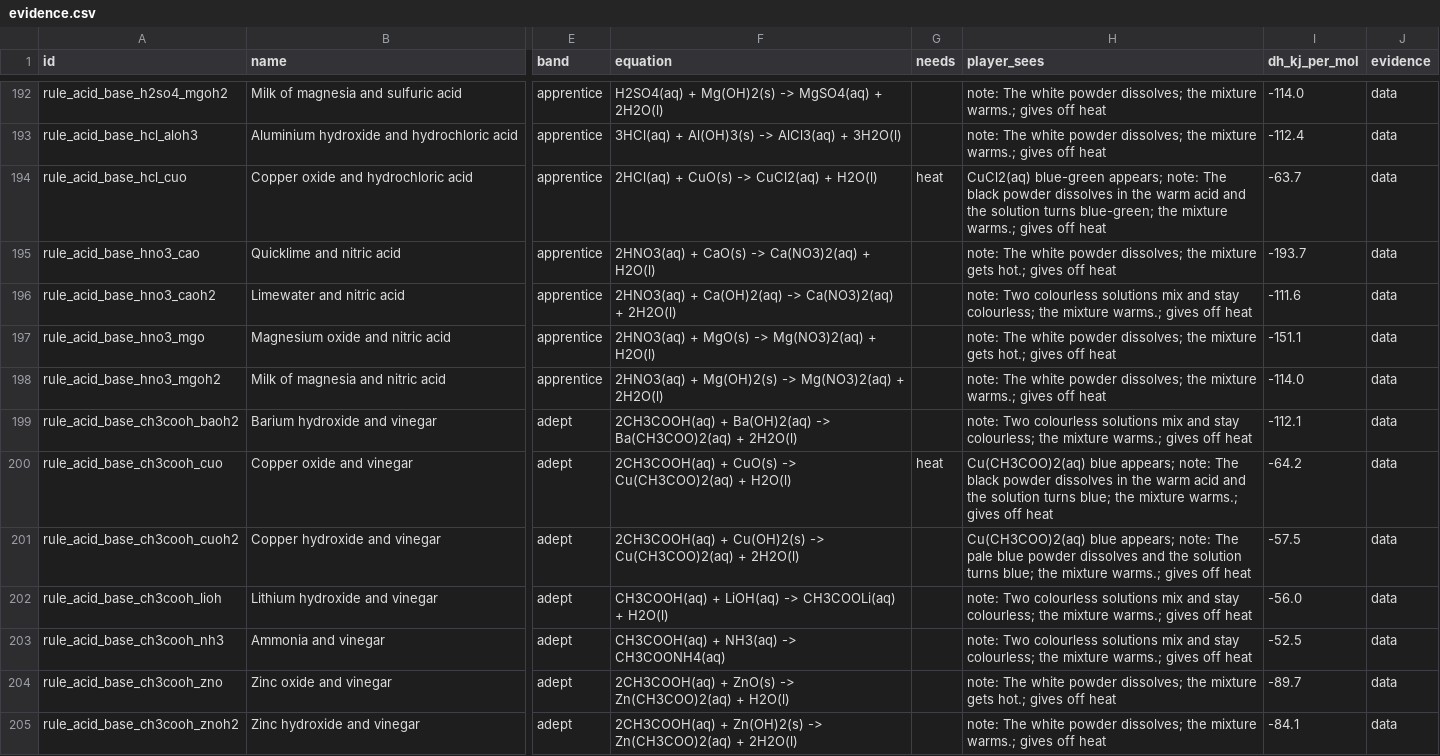
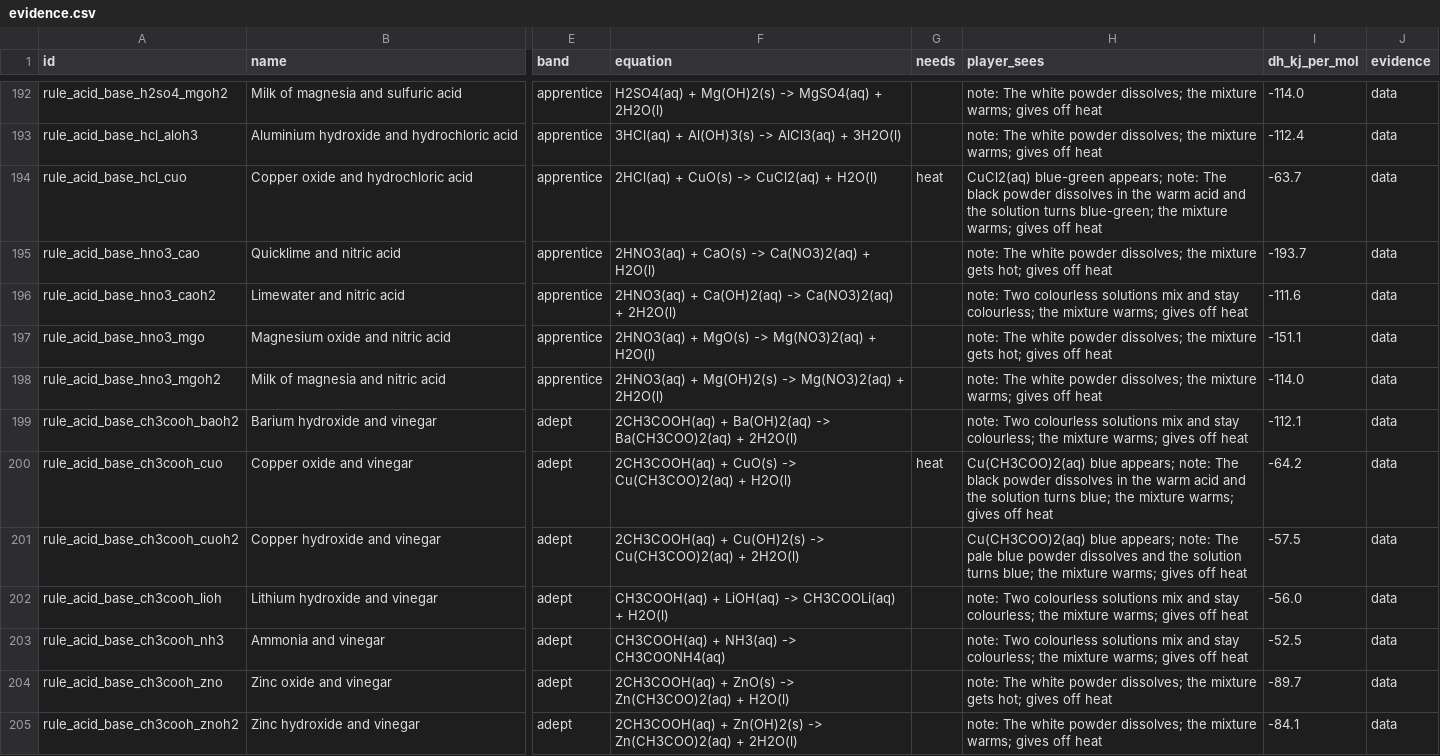
Before and after one commit to paawandesai/realgame, a CSV file: content/chem/evidence.csv, drawn as a sheet; only a part is shown, gaps mark what is left out; the diff covers the shown part only; the diff names each change by its address in the sheet, - before the commit and + after, or states it on an @@ line.

```diff
--- a/content/chem/evidence.csv
+++ b/content/chem/evidence.csv
-H192:H193 (player_sees): …the mixture warms.; gives off…
+H192:H193 (player_sees): …the mixture warms; gives off…
-H194 (player_sees): …the mixture warms.; gives off…
+H194 (player_sees): …the mixture warms; gives off…
-H195 (player_sees): …mixture gets hot.; gives off…
+H195 (player_sees): …mixture gets hot; gives off…
-H196 (player_sees): …the mixture warms.; gives off…
+H196 (player_sees): …the mixture warms; gives off…
-H197 (player_sees): …mixture gets hot.; gives off…
+H197 (player_sees): …mixture gets hot; gives off…
-H198 (player_sees): …the mixture warms.; gives off…
+H198 (player_sees): …the mixture warms; gives off…
-H199 (player_sees): …the mixture warms.; gives off…
+H199 (player_sees): …the mixture warms; gives off…
-H200 (player_sees): …the mixture warms.; gives off…
+H200 (player_sees): …the mixture warms; gives off…
-H201 (player_sees): …the mixture warms.; gives off…
+H201 (player_sees): …the mixture warms; gives off…
-H202:H203 (player_sees): …the mixture warms.; gives off…
+H202:H203 (player_sees): …the mixture warms; gives off…
-H204 (player_sees): …mixture gets hot.; gives off…
+H204 (player_sees): …mixture gets hot; gives off…
-H205 (player_sees): …the mixture warms.; gives off…
+H205 (player_sees): …the mixture warms; gives off…
```
Also changed, not shown: 158 edited cells elsewhere in this file, 1 other file.
